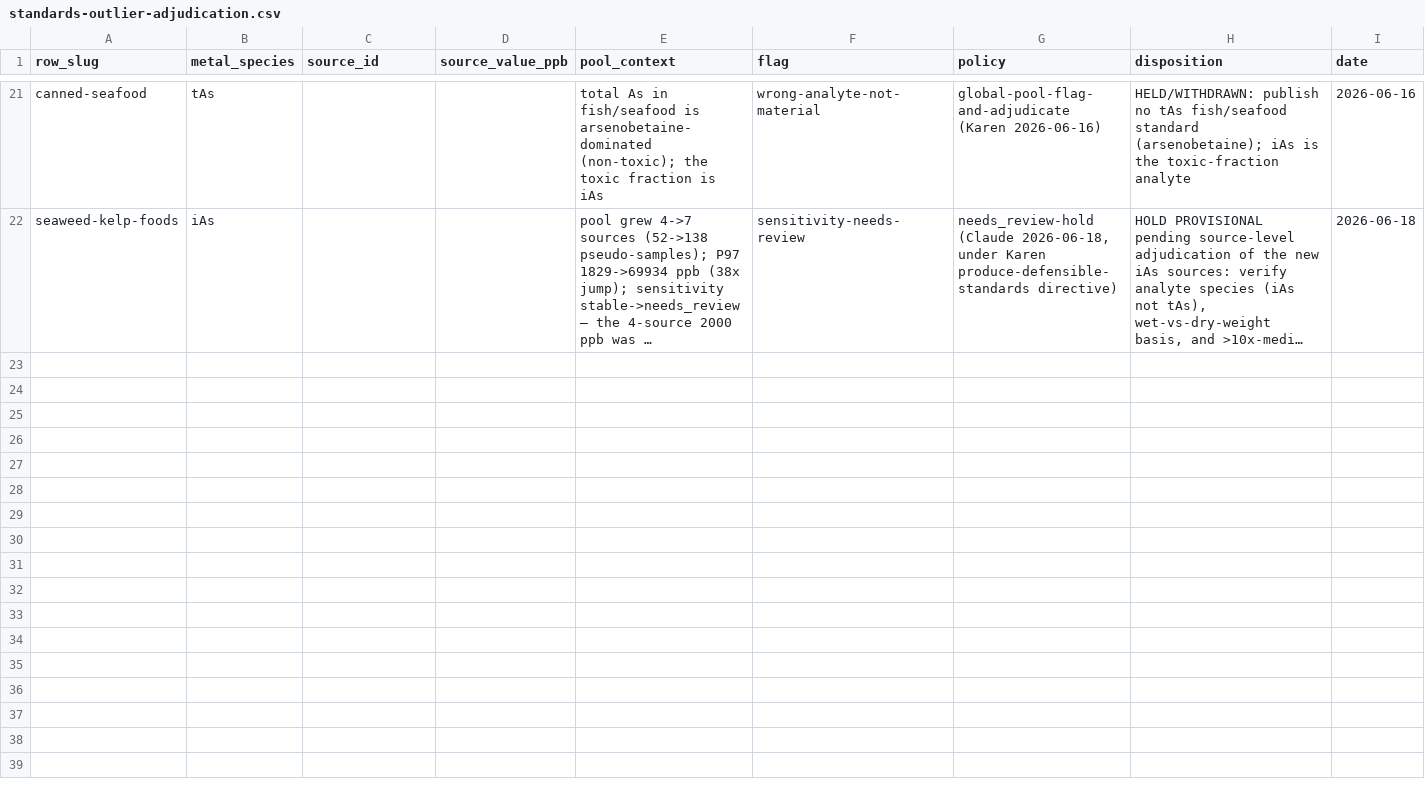
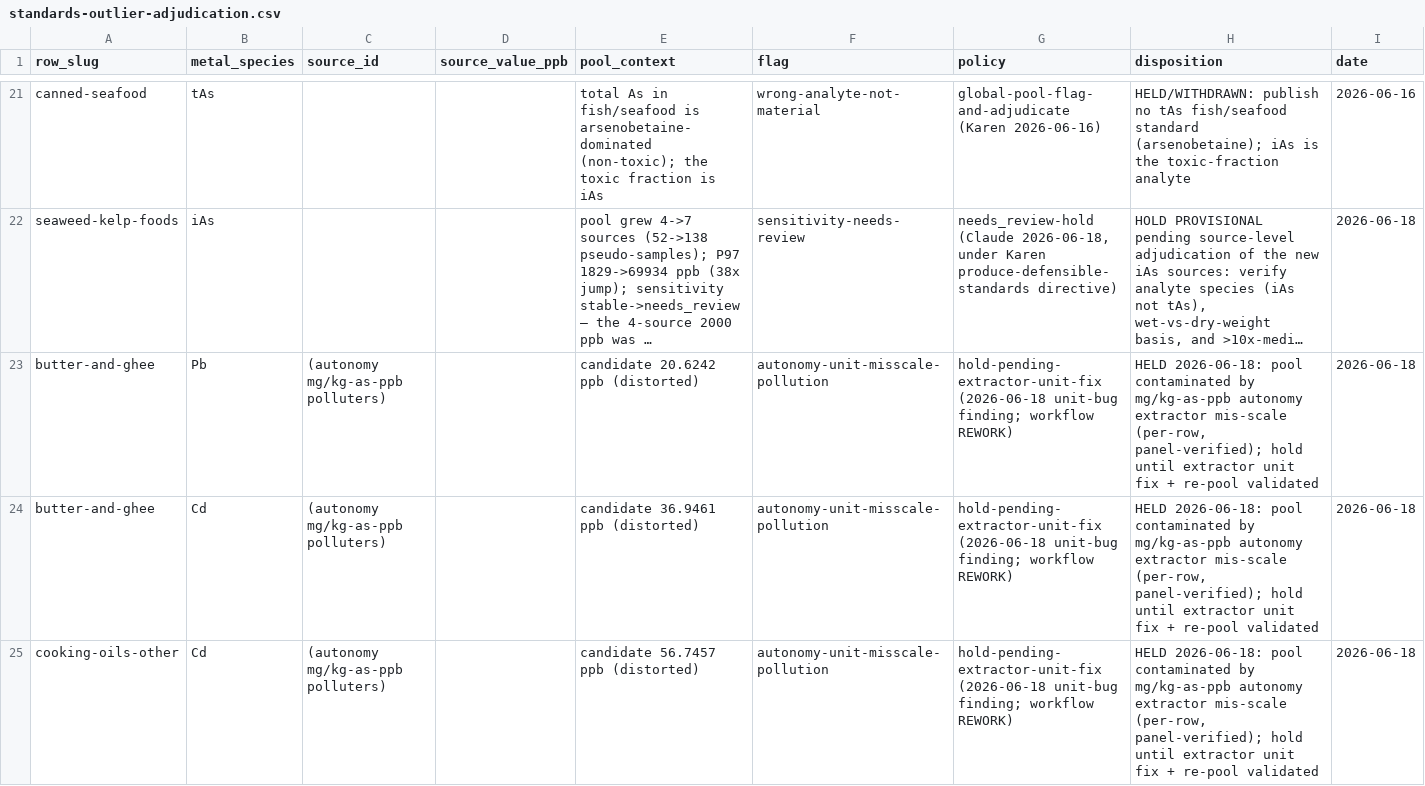
Before and after one commit to paleofoundation/heavymetalindex, a CSV file: data/evidence/standards-outlier-adjudication.csv, drawn as a sheet; only a part is shown, gaps mark what is left out; long unchanged cells end in …; the diff covers the shown part only; the diff names each change by its address in the sheet, - before the commit and + after, or states it on an @@ line.

```diff
--- a/data/evidence/standards-outlier-adjudication.csv
+++ b/data/evidence/standards-outlier-adjudication.csv
+row 23: butter-and-ghee | Pb | (autonomy mg/kg-as-ppb polluters) |  | candidate 20.6242 ppb (distorted) | autonomy-unit-misscale-pollution | hold-pending-extractor-unit-fix (2026-06-18 unit-bug finding; workflow REWORK) | HELD 2026-06-18: pool contaminated by mg/kg-as-ppb autonomy extractor mis-scale (per-row, panel-verified); hold until extractor unit fix + re-pool validated | 2026-06-18
+row 24: butter-and-ghee | Cd | (autonomy mg/kg-as-ppb polluters) |  | candidate 36.9461 ppb (distorted) | autonomy-unit-misscale-pollution | hold-pending-extractor-unit-fix (2026-06-18 unit-bug finding; workflow REWORK) | HELD 2026-06-18: pool contaminated by mg/kg-as-ppb autonomy extractor mis-scale (per-row, panel-verified); hold until extractor unit fix + re-pool validated | 2026-06-18
+row 25: cooking-oils-other | Cd | (autonomy mg/kg-as-ppb polluters) |  | candidate 56.7457 ppb (distorted) | autonomy-unit-misscale-pollution | hold-pending-extractor-unit-fix (2026-06-18 unit-bug finding; workflow REWORK) | HELD 2026-06-18: pool contaminated by mg/kg-as-ppb autonomy extractor mis-scale (per-row, panel-verified); hold until extractor unit fix + re-pool validated | 2026-06-18
```
Also changed, not shown: 3 added rows elsewhere in this file.
